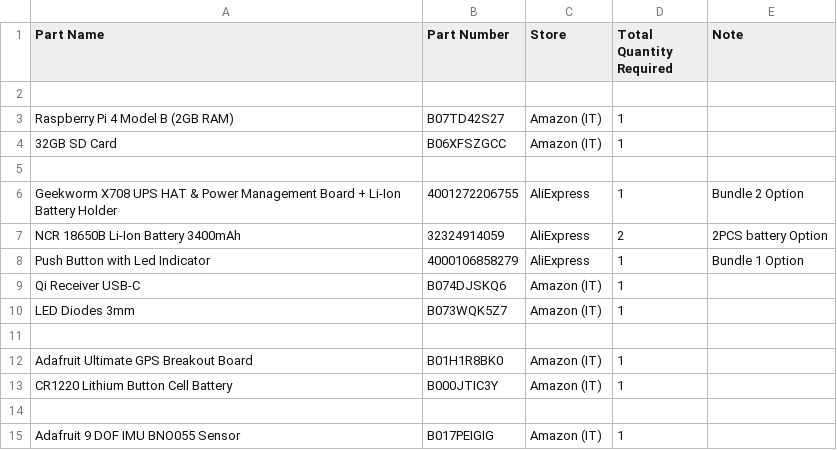
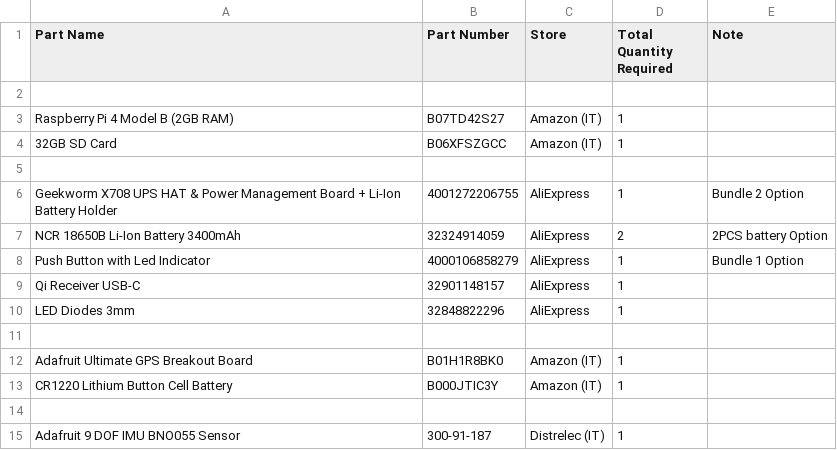
Before and after one commit to metisvela/sailtrack, a CSV file: SailTrack Core/BOM.csv, drawn as a sheet.

Commit message:
Update BOM.csv

```diff
--- a/SailTrack Core/BOM.csv
+++ b/SailTrack Core/BOM.csv
@@ -8,4 +8,4 @@ NCR 18650B Li-Ion Battery 3400mAh, 32324914059, AliExpress, 2, 2PCS battery Opti
 Push Button with Led Indicator, 4000106858279, AliExpress, 1, Bundle 1 Option
-Qi Receiver USB-C, B074DJSKQ6, Amazon (IT), 1,
-LED Diodes 3mm, B073WQK5Z7, Amazon (IT), 1,
+Qi Receiver USB-C, 32901148157, AliExpress, 1,
+LED Diodes 3mm, 32848822296, AliExpress, 1,
 
@@ -14,2 +14,2 @@ CR1220 Lithium Button Cell Battery, B000JTIC3Y, Amazon (IT), 1,
 
-Adafruit 9 DOF IMU BNO055 Sensor, B017PEIGIG, Amazon (IT), 1,
+Adafruit 9 DOF IMU BNO055 Sensor, 300-91-187, Distrelec (IT), 1,
```
